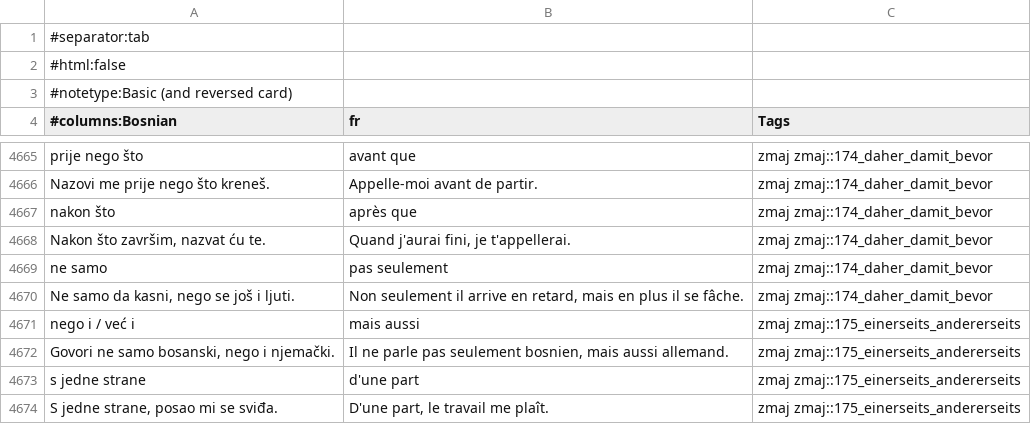
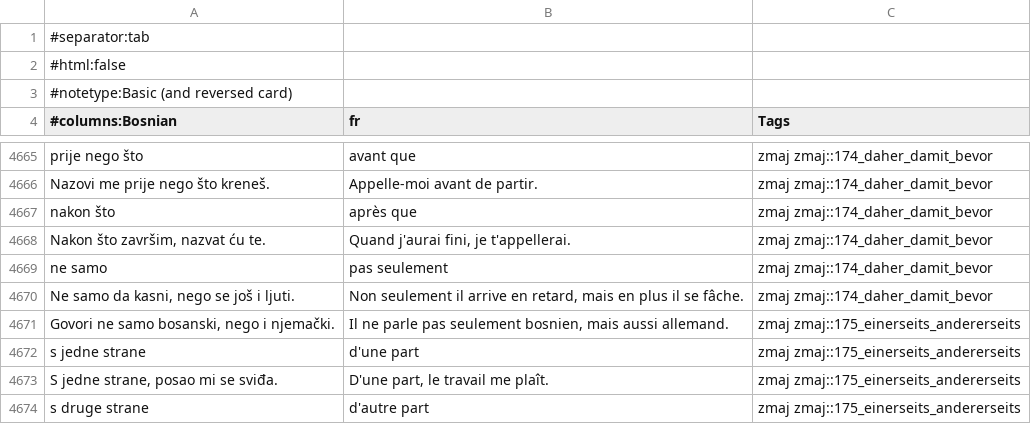
Before and after one commit to zmaj-lernapp/zmaj, a TSV file: data/anki/zmaj-bs-fr.tsv, drawn as a sheet; only a part is shown, gaps mark what is left out; the shorter side is filled out with more unchanged rows; the diff names each change by its address in the sheet, - before the commit and + after, or states it on an @@ line.

```diff
--- a/data/anki/zmaj-bs-fr.tsv
+++ b/data/anki/zmaj-bs-fr.tsv
-row 4671: nego i / već i | mais aussi | zmaj zmaj::175_einerseits_andererseits
```
Also changed, not shown: data/anki/zmaj-bs-da.tsv, data/anki/zmaj-bs-de.tsv, 48 other files.
